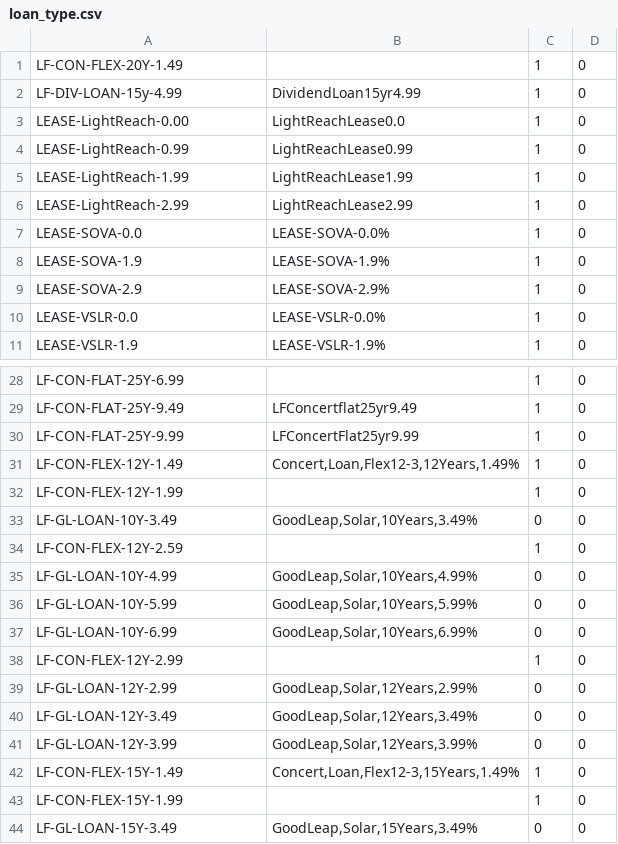
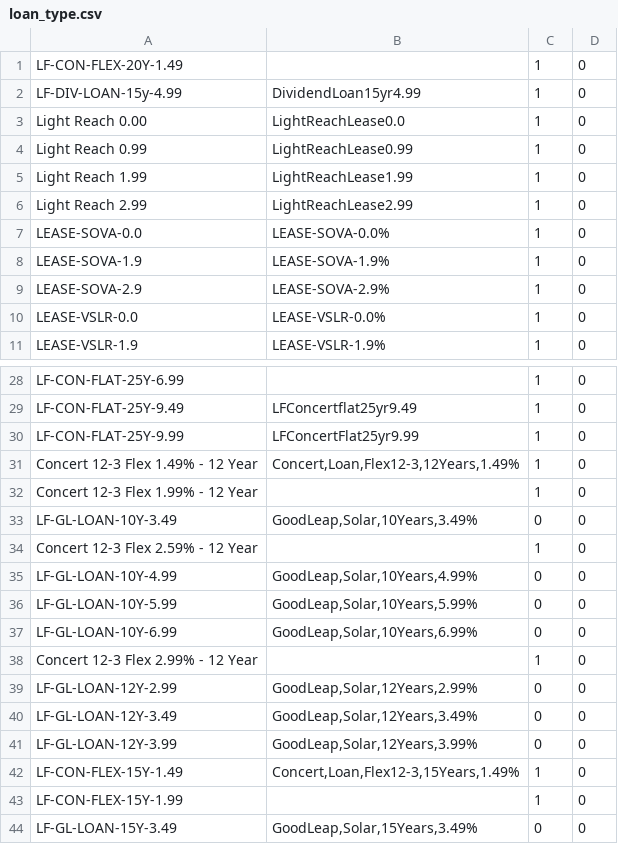
Before and after one commit to Shakezidin/OWE-project, a CSV file: owehub/scripts/dbSchemas/rawData/loan_type.csv, drawn as a sheet; only a part is shown, gaps mark what is left out.

```diff
--- a/owehub/scripts/dbSchemas/rawData/loan_type.csv
+++ b/owehub/scripts/dbSchemas/rawData/loan_type.csv
@@ -2,6 +2,6 @@ LF-CON-FLEX-20Y-1.49,"",1,0
 LF-DIV-LOAN-15y-4.99,DividendLoan15yr4.99,1,0
-LEASE-LightReach-0.00,LightReachLease0.0,1,0
-LEASE-LightReach-0.99,LightReachLease0.99,1,0
-LEASE-LightReach-1.99,LightReachLease1.99,1,0
-LEASE-LightReach-2.99,LightReachLease2.99,1,0
+Light Reach 0.00,LightReachLease0.0,1,0
+Light Reach 0.99,LightReachLease0.99,1,0
+Light Reach 1.99,LightReachLease1.99,1,0
+Light Reach 2.99,LightReachLease2.99,1,0
 LEASE-SOVA-0.0,LEASE-SOVA-0.0%,1,0
@@ -30,6 +30,6 @@ LF-CON-FLAT-25Y-9.49,LFConcertflat25yr9.49,1,0
 LF-CON-FLAT-25Y-9.99,LFConcertFlat25yr9.99,1,0
-LF-CON-FLEX-12Y-1.49,"Concert,Loan,Flex12-3,12Years,1.49%",1,0
-LF-CON-FLEX-12Y-1.99,"",1,0
+Concert 12-3 Flex 1.49% - 12 Year,"Concert,Loan,Flex12-3,12Years,1.49%",1,0
+Concert 12-3 Flex 1.99% - 12 Year,"",1,0
 LF-GL-LOAN-10Y-3.49,"GoodLeap,Solar,10Years,3.49%",0,0
-LF-CON-FLEX-12Y-2.59,"",1,0
+Concert 12-3 Flex 2.59% - 12 Year,"",1,0
 LF-GL-LOAN-10Y-4.99,"GoodLeap,Solar,10Years,4.99%",0,0
@@ -37,3 +37,3 @@ LF-GL-LOAN-10Y-5.99,"GoodLeap,Solar,10Years,5.99%",0,0
 LF-GL-LOAN-10Y-6.99,"GoodLeap,Solar,10Years,6.99%",0,0
-LF-CON-FLEX-12Y-2.99,"",1,0
+Concert 12-3 Flex 2.99% - 12 Year,"",1,0
 LF-GL-LOAN-12Y-2.99,"GoodLeap,Solar,12Years,2.99%",0,0
```
Also changed, not shown: owehub/scripts/dbSchemas/rawData/vdealer.csv, 10 other files.
